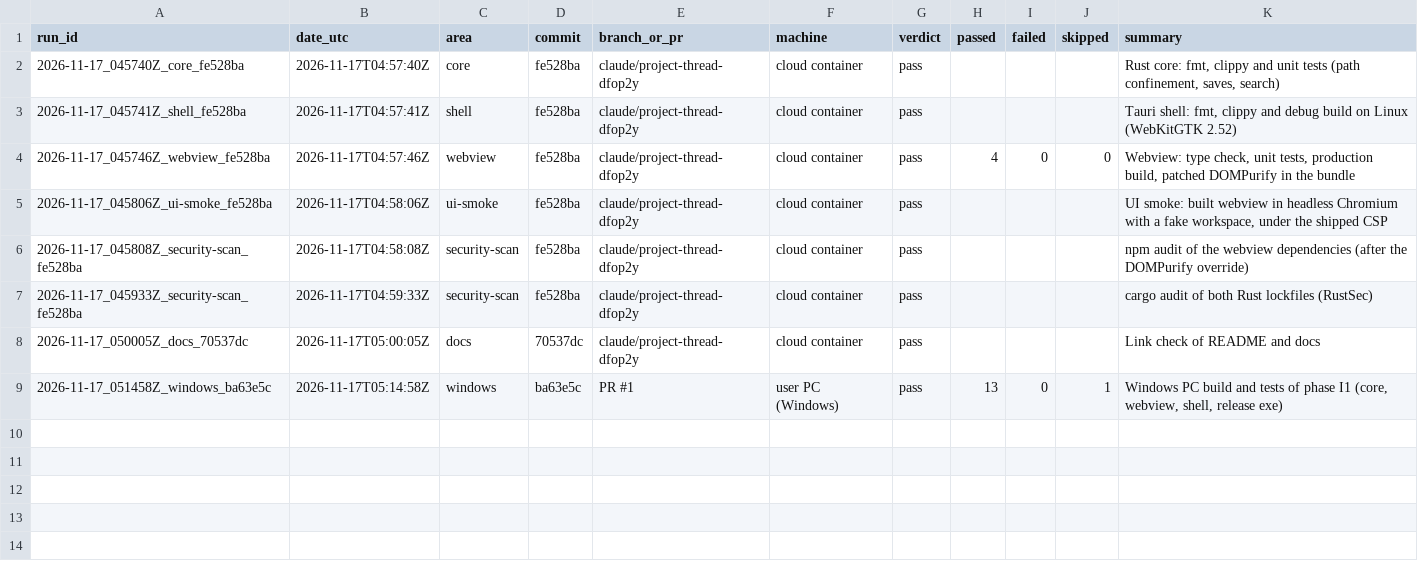
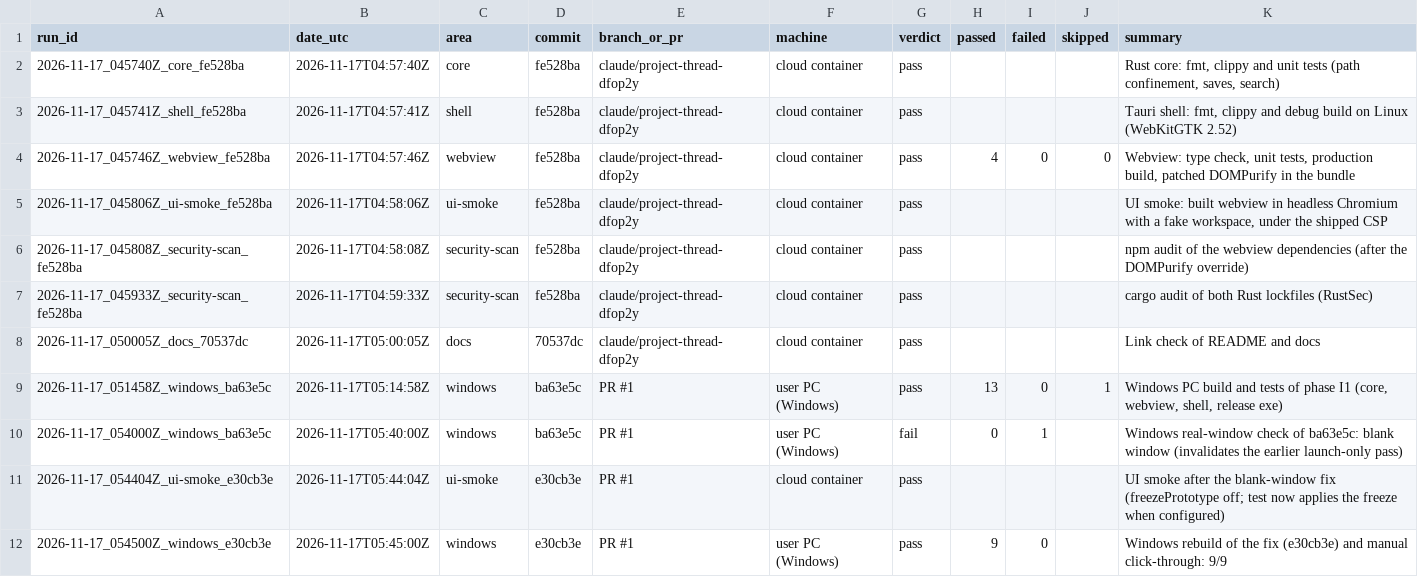
Before and after one commit to Shatoshinakamoto/P2P-AI-IDE, a CSV file: HistoryTest/INDEX.csv, drawn as a sheet.

```diff
--- a/HistoryTest/INDEX.csv
+++ b/HistoryTest/INDEX.csv
@@ -9 +9,4 @@ run_id,date_utc,area,commit,branch_or_pr,machine,verdict,passed,failed,skipped,s
 2026-11-17_051458Z_windows_ba63e5c,2026-11-17T05:14:58Z,windows,ba63e5c,PR #1,user PC (Windows),pass,13,0,1,"Windows PC build and tests of phase I1 (core, webview, shell, release exe)"
+2026-11-17_054000Z_windows_ba63e5c,2026-11-17T05:40:00Z,windows,ba63e5c,PR #1,user PC (Windows),fail,0,1,,Windows real-window check of ba63e5c: blank window (invalidates the earlier launch-only pass)
+2026-11-17_054404Z_ui-smoke_e30cb3e,2026-11-17T05:44:04Z,ui-smoke,e30cb3e,PR #1,cloud container,pass,,,,UI smoke after the blank-window fix (freezePrototype off; test now applies the freeze when configured)
+2026-11-17_054500Z_windows_e30cb3e,2026-11-17T05:45:00Z,windows,e30cb3e,PR #1,user PC (Windows),pass,9,0,,Windows rebuild of the fix (e30cb3e) and manual click-through: 9/9
```
Also changed, not shown: 31 other files.
